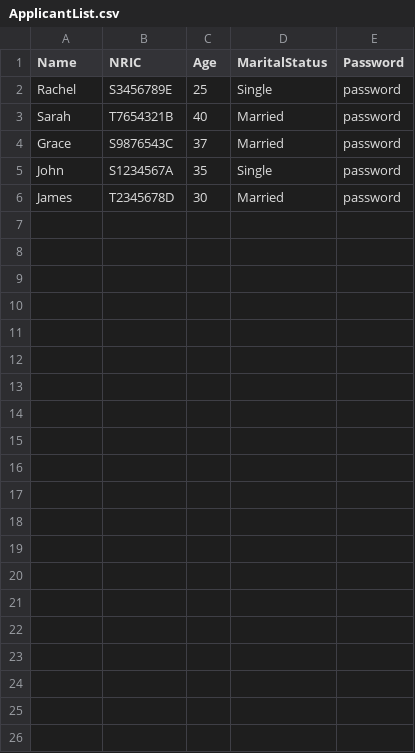
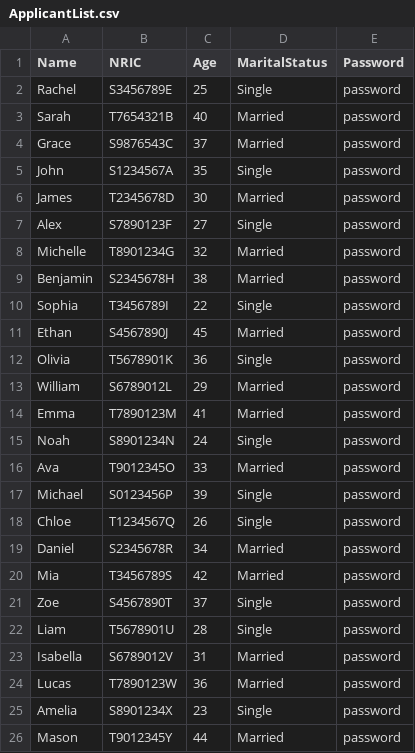
Before and after one commit to Danielmark001/sc2002-btoms, a CSV file: data/ApplicantList.csv, drawn as a sheet; the diff names each change by its address in the sheet, - before the commit and + after, or states it on an @@ line.

```diff
--- a/data/ApplicantList.csv
+++ b/data/ApplicantList.csv
+row 7: Alex | S7890123F | 27 | Single | password
+row 8: Michelle | T8901234G | 32 | Married | password
+row 9: Benjamin | S2345678H | 38 | Married | password
+row 10: Sophia | T3456789I | 22 | Single | password
+row 11: Ethan | S4567890J | 45 | Married | password
+row 12: Olivia | T5678901K | 36 | Single | password
+row 13: William | S6789012L | 29 | Married | password
+row 14: Emma | T7890123M | 41 | Married | password
+row 15: Noah | S8901234N | 24 | Single | password
+row 16: Ava | T9012345O | 33 | Married | password
+row 17: Michael | S0123456P | 39 | Single | password
+row 18: Chloe | T1234567Q | 26 | Single | password
+row 19: Daniel | S2345678R | 34 | Married | password
+row 20: Mia | T3456789S | 42 | Married | password
+row 21: Zoe | S4567890T | 37 | Single | password
+row 22: Liam | T5678901U | 28 | Single | password
+row 23: Isabella | S6789012V | 31 | Married | password
+row 24: Lucas | T7890123W | 36 | Married | password
+row 25: Amelia | S8901234X | 23 | Single | password
+row 26: Mason | T9012345Y | 44 | Married | password
```
Also changed, not shown: data/BTOApplicationList.csv, data/BTOProjectList.csv, 4 other files.
